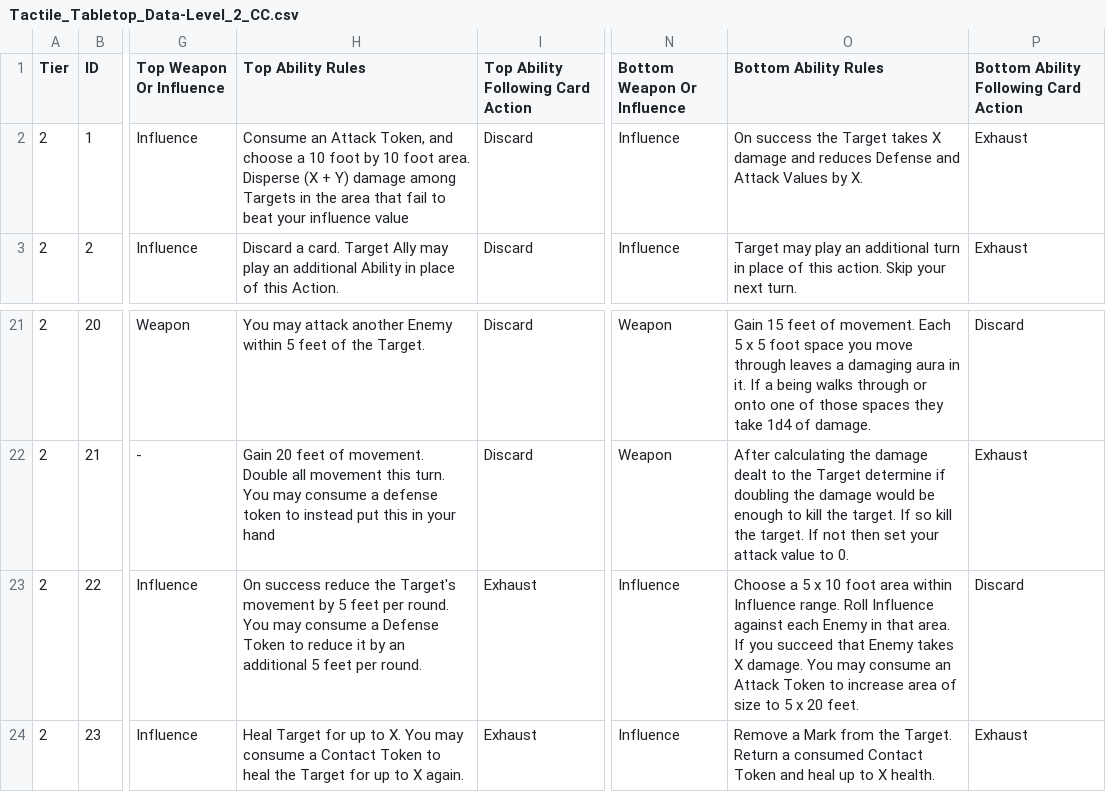
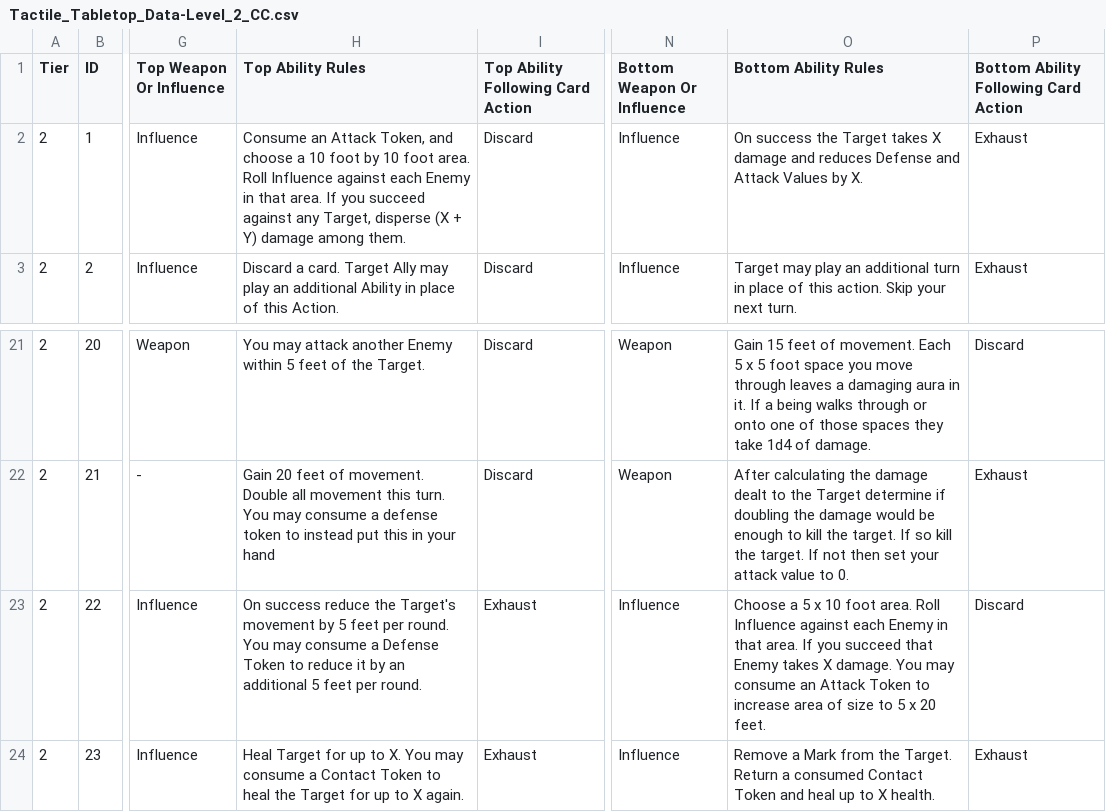
Before and after one commit to SirPinkleton/TableTopRolePlaying_Squib, a CSV file: tactile_tabletop/Character Cards/Tactile_Tabletop_Data-Level_2_CC.csv, drawn as a sheet; only a part is shown, gaps mark what is left out; the diff names each change by its address in the sheet, - before the commit and + after, or states it on an @@ line.

Commit message:
getting some consistency between similar abilities, elemental blast (card 1) and wall of white (card 22), specifically in wording. for elemental blast, we specify now that we roll influence against all enemies in that area. for wall of white, removing the specification of range (handled in diff column)

```diff
--- a/tactile_tabletop/Character Cards/Tactile_Tabletop_Data-Level_2_CC.csv
+++ b/tactile_tabletop/Character Cards/Tactile_Tabletop_Data-Level_2_CC.csv
-H2 (Top Ability Rules): …foot area. Disperse (X + Y) damage among Targets in the area that fail to beat your influence value
+H2 (Top Ability Rules): …foot area. Roll Influence against each Enemy in that area. If you succeed against any Target, disperse (X + Y) damage among them.
-O23 (Bottom Ability Rules): …10 foot area within Influence range. Roll Influence…
+O23 (Bottom Ability Rules): …10 foot area. Roll Influence…
```
